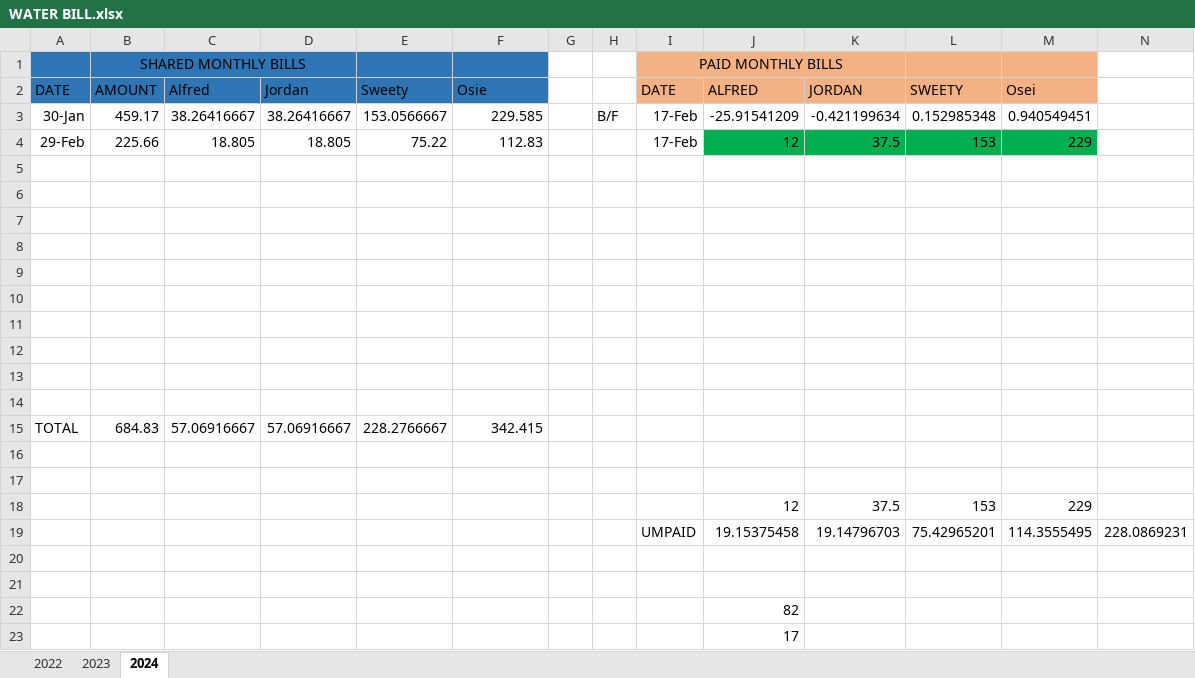
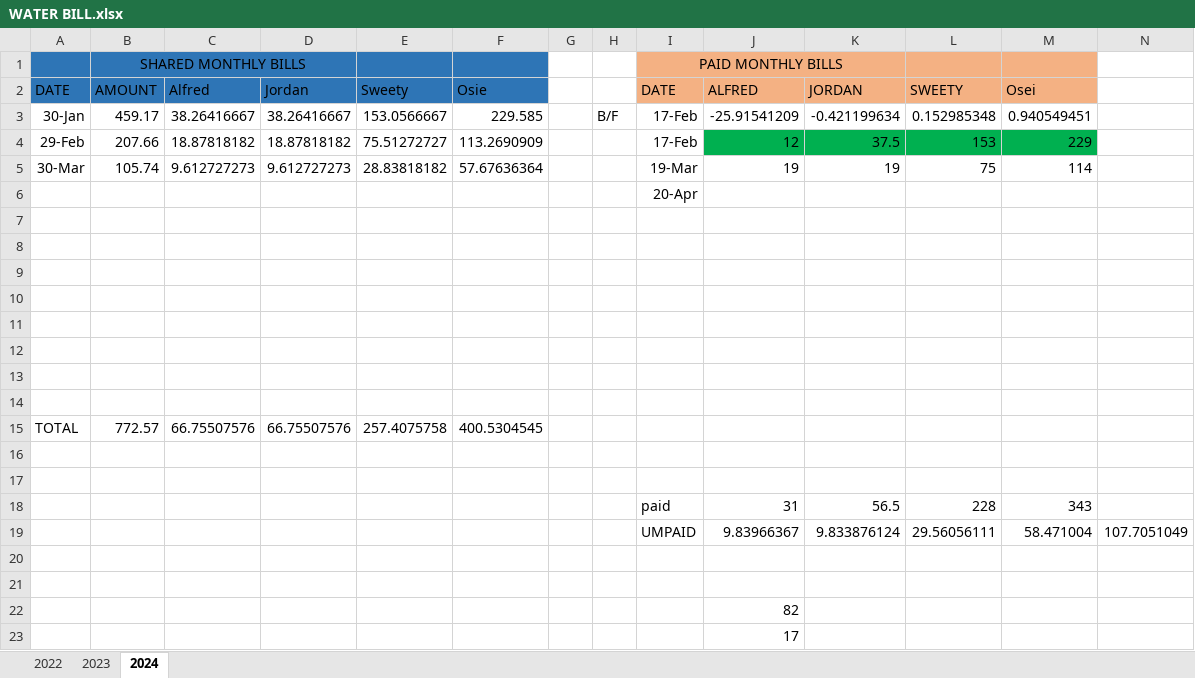
Before and after one commit to free20064u/schoolmanagement, an Excel workbook: WATER BILL.xlsx, sheet 2024, drawn as a sheet; only a part is shown; values as stored, in another font and other column widths than the file's, no borders; removed rows and columns are numbered as before the commit, all else as after; rows hold the shown columns only; the diff names each change by its address in the sheet, - before the commit and + after, or states it on an @@ line.

Commit message:
march bill updated

```diff
--- a/WATER BILL.xlsx (sheet 2024)
+++ b/WATER BILL.xlsx (sheet 2024)
-B4 (AMOUNT): 225.66
+B4 (AMOUNT): 207.66
-C4 (Alfred): 18.805
+C4 (Alfred): 18.87818182
-D4 (Jordan): 18.805
+D4 (Jordan): 18.87818182
-E4 (Sweety): 75.22
+E4 (Sweety): 75.51272727
-F4 (Osie): 112.83
+F4 (Osie): 113.2690909
+row 5: 30-Mar | 105.74 | 9.612727273 | 9.612727273 | 28.83818182 | 57.67636364 |  |  | 19-Mar | 19 | 19 | 75 | 114
+row 6:  |  |  |  |  |  |  |  | 20-Apr
+row 15: TOTAL | 772.57 | 66.75507576 | 66.75507576 | 257.4075758 | 400.5304545
-row 15: TOTAL | 684.83 | 57.06916667 | 57.06916667 | 228.2766667 | 342.415
-row 18: (empty)
+row 18:  |  |  |  |  |  |  |  | paid | 31 | 56.5 | 228 | 343
-row 19: (empty)
+row 19:  |  |  |  |  |  |  |  | UMPAID | 9.83966367 | 9.833876124 | 29.56056111 | 58.471004 | 107.7051049
-row 18:  |  |  |  |  |  |  |  |  | 12 | 37.5 | 153 | 229
-row 19:  |  |  |  |  |  |  |  | UMPAID | 19.15375458 | 19.14796703 | 75.42965201 | 114.3555495 | 228.0869231
```
